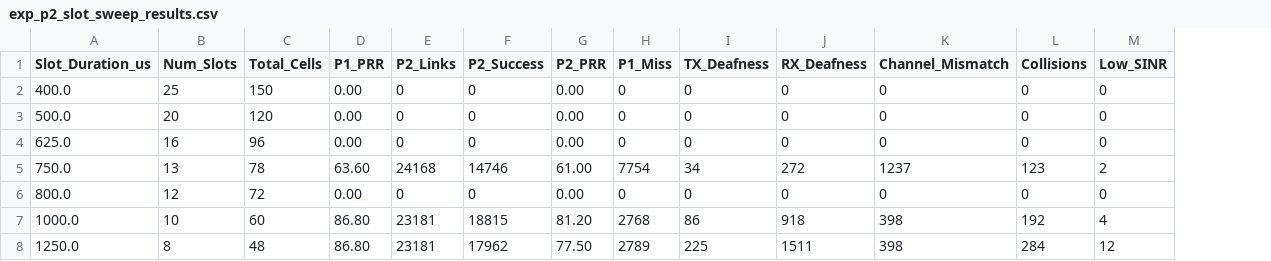
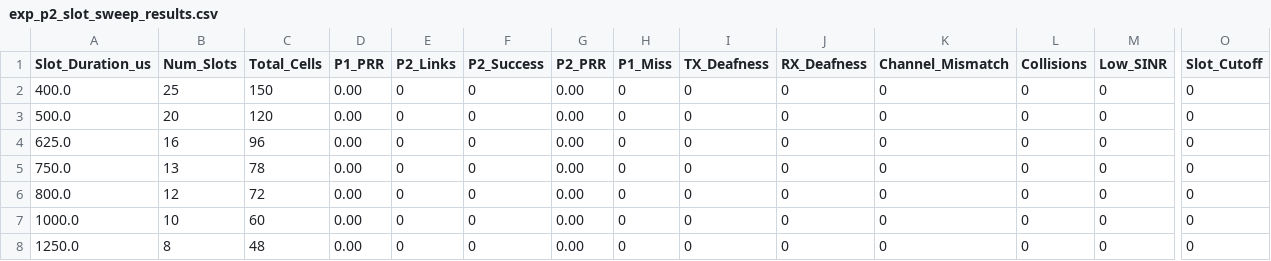
Before and after one commit to johnnyhuan/ns3-swarm-project, a CSV file: exp_p2_slot_sweep_results.csv, drawn as a sheet; only a part is shown, gaps mark what is left out; the diff covers the shown part only; the diff names each change by its address in the sheet, - before the commit and + after, or states it on an @@ line.

Commit message:
data: upload Phase 2 10ms slot duration sweep results and plots

```diff
--- a/exp_p2_slot_sweep_results.csv
+++ b/exp_p2_slot_sweep_results.csv
+column O (Slot_Cutoff), rows 2-8: all 0
-D5 (P1_PRR): 63.60
+D5 (P1_PRR): 0.00
-E5 (P2_Links): 24168
+E5 (P2_Links): 0
-F5 (P2_Success): 14746
+F5 (P2_Success): 0
-G5 (P2_PRR): 61.00
+G5 (P2_PRR): 0.00
-H5 (P1_Miss): 7754
+H5 (P1_Miss): 0
-I5 (TX_Deafness): 34
+I5 (TX_Deafness): 0
-J5 (RX_Deafness): 272
+J5 (RX_Deafness): 0
-K5 (Channel_Mismatch): 1237
+K5 (Channel_Mismatch): 0
-L5 (Collisions): 123
+L5 (Collisions): 0
-M5 (Low_SINR): 2
+M5 (Low_SINR): 0
-D7:D8 (P1_PRR): 86.80
+D7:D8 (P1_PRR): 0.00
-E7:E8 (P2_Links): 23181
+E7:E8 (P2_Links): 0
-F7 (P2_Success): 18815
+F7 (P2_Success): 0
-G7 (P2_PRR): 81.20
+G7 (P2_PRR): 0.00
-H7 (P1_Miss): 2768
+H7 (P1_Miss): 0
-I7 (TX_Deafness): 86
+I7 (TX_Deafness): 0
-J7 (RX_Deafness): 918
+J7 (RX_Deafness): 0
-K7:K8 (Channel_Mismatch): 398
+K7:K8 (Channel_Mismatch): 0
-L7 (Collisions): 192
+L7 (Collisions): 0
-M7 (Low_SINR): 4
+M7 (Low_SINR): 0
-F8 (P2_Success): 17962
+F8 (P2_Success): 0
-G8 (P2_PRR): 77.50
+G8 (P2_PRR): 0.00
-H8 (P1_Miss): 2789
+H8 (P1_Miss): 0
-I8 (TX_Deafness): 225
+I8 (TX_Deafness): 0
-J8 (RX_Deafness): 1511
+J8 (RX_Deafness): 0
-L8 (Collisions): 284
+L8 (Collisions): 0
-M8 (Low_SINR): 12
+M8 (Low_SINR): 0
```
Also changed, not shown: 30 edited cells elsewhere in this file, 3 other files.
